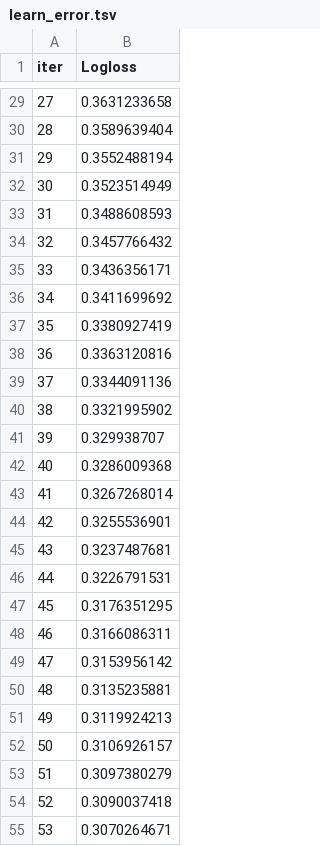
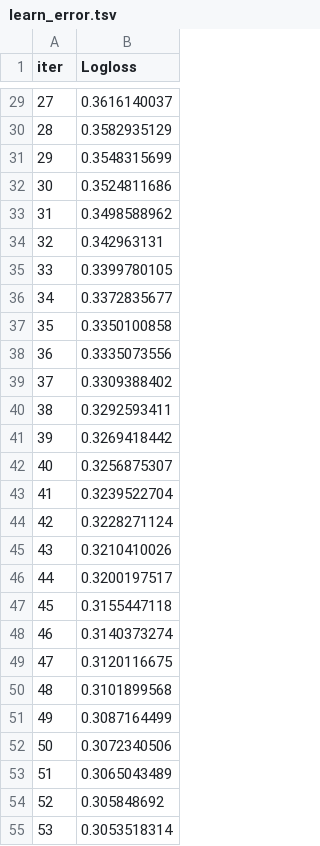
Before and after one commit to srishti06m-cmyk/EGT309_PROJ1, a TSV file: catboost_info/learn_error.tsv, drawn as a sheet; only a part is shown, gaps mark what is left out; the diff covers the shown part only.

```diff
--- a/catboost_info/learn_error.tsv
+++ b/catboost_info/learn_error.tsv
@@ -29,27 +29,27 @@ iter	Logloss
-27	0.3631233658
-28	0.3589639404
-29	0.3552488194
-30	0.3523514949
-31	0.3488608593
-32	0.3457766432
-33	0.3436356171
-34	0.3411699692
-35	0.3380927419
-36	0.3363120816
-37	0.3344091136
-38	0.3321995902
-39	0.329938707
-40	0.3286009368
-41	0.3267268014
-42	0.3255536901
-43	0.3237487681
-44	0.3226791531
-45	0.3176351295
-46	0.3166086311
-47	0.3153956142
-48	0.3135235881
-49	0.3119924213
-50	0.3106926157
-51	0.3097380279
-52	0.3090037418
-53	0.3070264671
+27	0.3616140037
+28	0.3582935129
+29	0.3548315699
+30	0.3524811686
+31	0.3498588962
+32	0.342963131
+33	0.3399780105
+34	0.3372835677
+35	0.3350100858
+36	0.3335073556
+37	0.3309388402
+38	0.3292593411
+39	0.3269418442
+40	0.3256875307
+41	0.3239522704
+42	0.3228271124
+43	0.3210410026
+44	0.3200197517
+45	0.3155447118
+46	0.3140373274
+47	0.3120116675
+48	0.3101899568
+49	0.3087164499
+50	0.3072340506
+51	0.3065043489
+52	0.305848692
+53	0.3053518314
```
Also changed, not shown: 173 edited cells elsewhere in this file, catboost_info/time_left.tsv, 5 other files.
